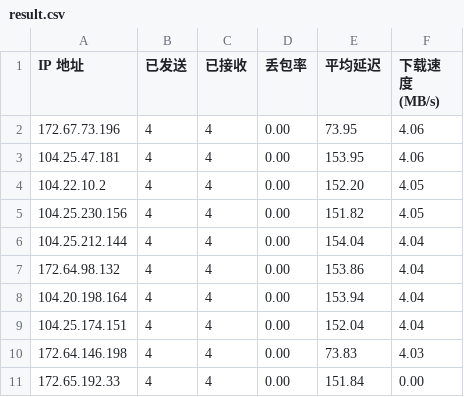
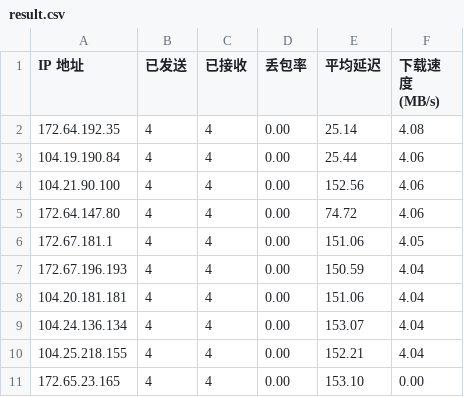
Before and after one commit to BetterAndBetterII/cloudflare_cdn_result, a CSV file: result.csv, drawn as a sheet.

Commit message:
Update Cloudflare CDN speed test result.

```diff
--- a/result.csv
+++ b/result.csv
@@ -1,11 +1,11 @@
 IP 地址,已发送,已接收,丢包率,平均延迟,下载速度 (MB/s)
-172.67.73.196,4,4,0.00,73.95,4.06
-104.25.47.181,4,4,0.00,153.95,4.06
-104.22.10.2,4,4,0.00,152.20,4.05
-104.25.230.156,4,4,0.00,151.82,4.05
-104.25.212.144,4,4,0.00,154.04,4.04
-172.64.98.132,4,4,0.00,153.86,4.04
-104.20.198.164,4,4,0.00,153.94,4.04
-104.25.174.151,4,4,0.00,152.04,4.04
-172.64.146.198,4,4,0.00,73.83,4.03
-172.65.192.33,4,4,0.00,151.84,0.00
+172.64.192.35,4,4,0.00,25.14,4.08
+104.19.190.84,4,4,0.00,25.44,4.06
+104.21.90.100,4,4,0.00,152.56,4.06
+172.64.147.80,4,4,0.00,74.72,4.06
+172.67.181.1,4,4,0.00,151.06,4.05
+172.67.196.193,4,4,0.00,150.59,4.04
+104.20.181.181,4,4,0.00,151.06,4.04
+104.24.136.134,4,4,0.00,153.07,4.04
+104.25.218.155,4,4,0.00,152.21,4.04
+172.65.23.165,4,4,0.00,153.10,0.00
```
